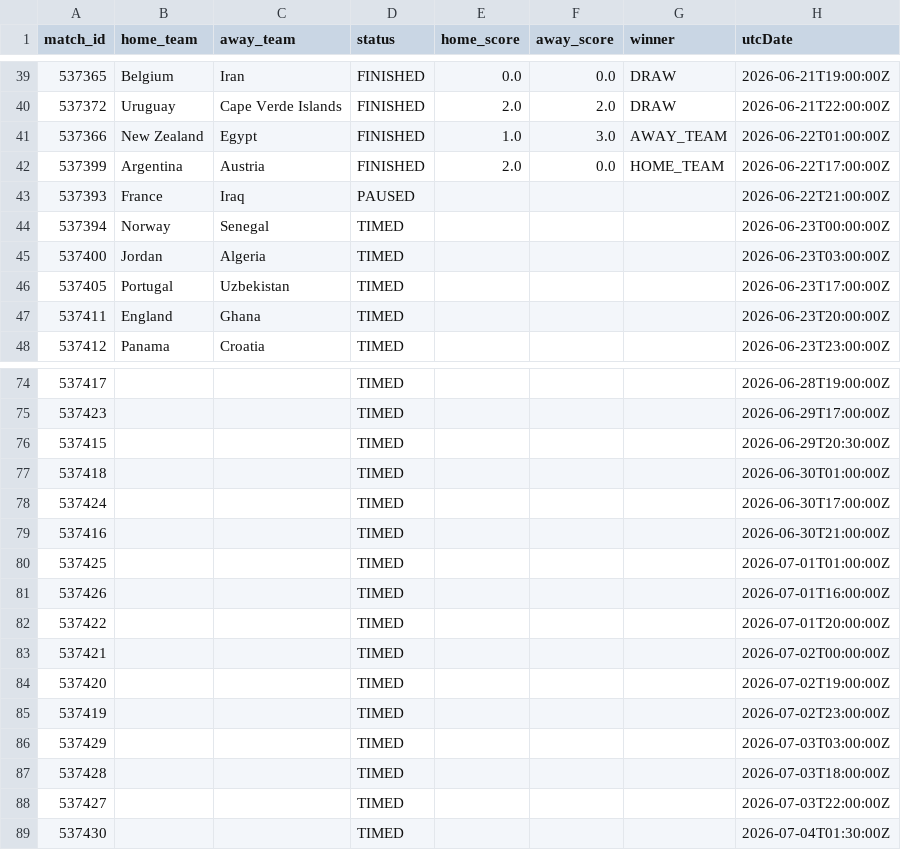
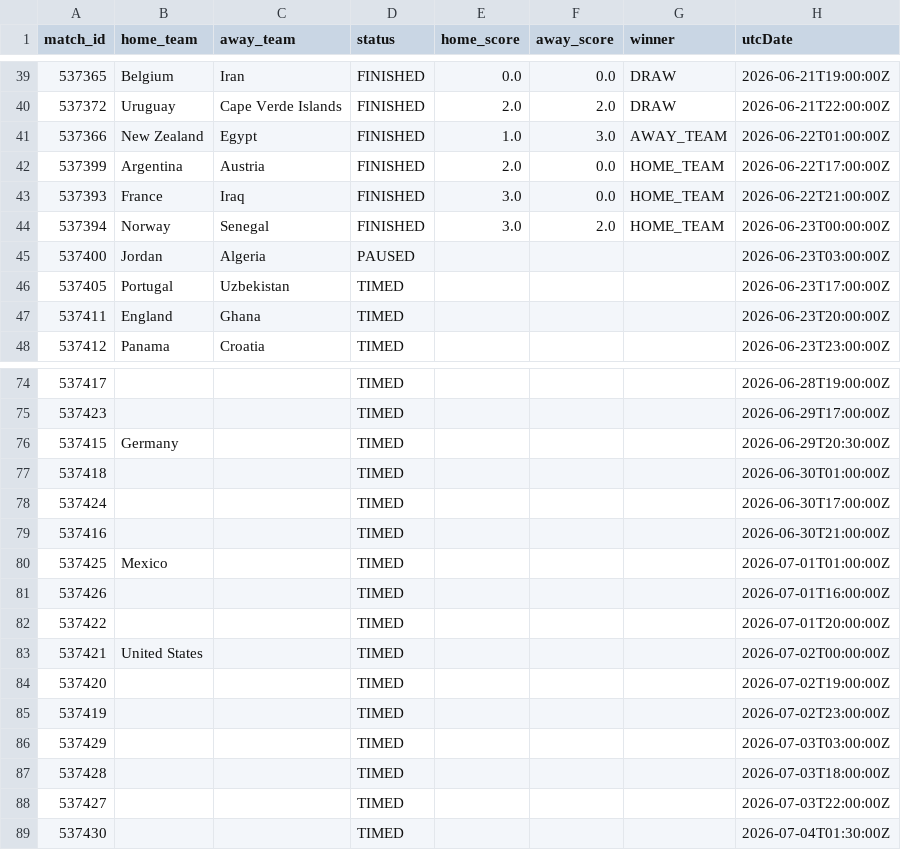
Before and after one commit to michaelsimmo11/WorldCupSweepstake, a CSV file: data/matches_2026.csv, drawn as a sheet; only a part is shown, gaps mark what is left out.

```diff
--- a/data/matches_2026.csv
+++ b/data/matches_2026.csv
@@ -42,5 +42,5 @@ match_id,home_team,away_team,status,home_score,away_score,winner,utcDate
 537399,Argentina,Austria,FINISHED,2.0,0.0,HOME_TEAM,2026-06-22T17:00:00Z
-537393,France,Iraq,PAUSED,,,,2026-06-22T21:00:00Z
-537394,Norway,Senegal,TIMED,,,,2026-06-23T00:00:00Z
-537400,Jordan,Algeria,TIMED,,,,2026-06-23T03:00:00Z
+537393,France,Iraq,FINISHED,3.0,0.0,HOME_TEAM,2026-06-22T21:00:00Z
+537394,Norway,Senegal,FINISHED,3.0,2.0,HOME_TEAM,2026-06-23T00:00:00Z
+537400,Jordan,Algeria,PAUSED,,,,2026-06-23T03:00:00Z
 537405,Portugal,Uzbekistan,TIMED,,,,2026-06-23T17:00:00Z
@@ -75,3 +75,3 @@ match_id,home_team,away_team,status,home_score,away_score,winner,utcDate
 537423,,,TIMED,,,,2026-06-29T17:00:00Z
-537415,,,TIMED,,,,2026-06-29T20:30:00Z
+537415,Germany,,TIMED,,,,2026-06-29T20:30:00Z
 537418,,,TIMED,,,,2026-06-30T01:00:00Z
@@ -79,6 +79,6 @@ match_id,home_team,away_team,status,home_score,away_score,winner,utcDate
 537416,,,TIMED,,,,2026-06-30T21:00:00Z
-537425,,,TIMED,,,,2026-07-01T01:00:00Z
+537425,Mexico,,TIMED,,,,2026-07-01T01:00:00Z
 537426,,,TIMED,,,,2026-07-01T16:00:00Z
 537422,,,TIMED,,,,2026-07-01T20:00:00Z
-537421,,,TIMED,,,,2026-07-02T00:00:00Z
+537421,United States,,TIMED,,,,2026-07-02T00:00:00Z
 537420,,,TIMED,,,,2026-07-02T19:00:00Z
```
Also changed, not shown: data/team_stats_2026.csv, 1 other file.
